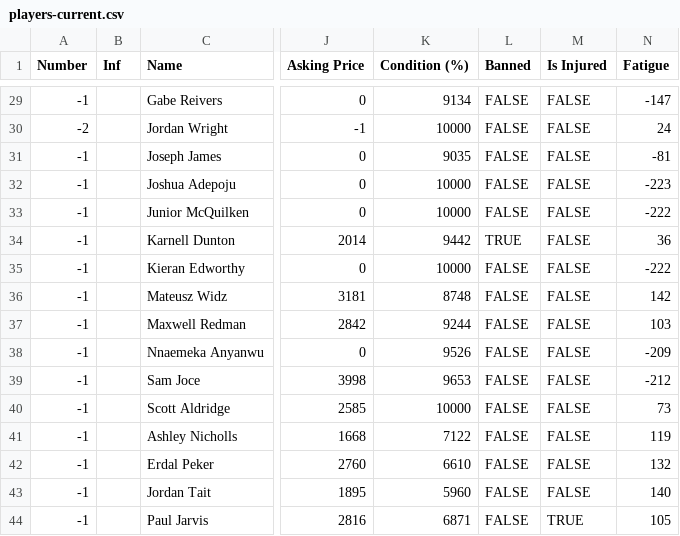
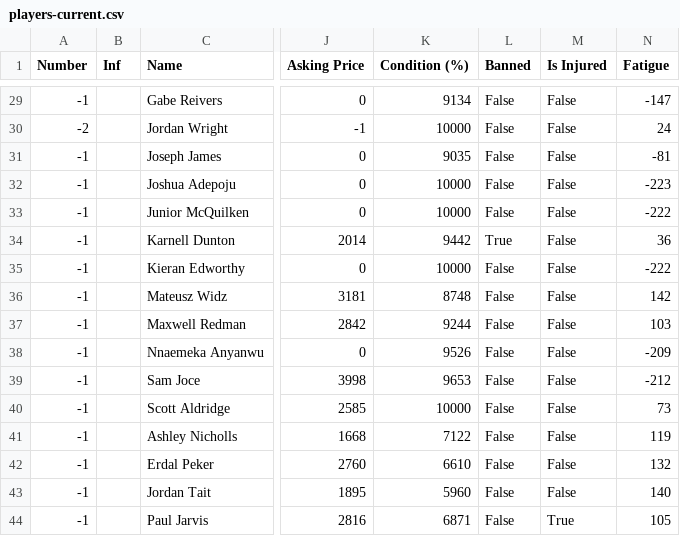
Before and after one commit to bikeracer4487/fm26-lineup-optimizer, a CSV file: players-current.csv, drawn as a sheet; only a part is shown, gaps mark what is left out; the diff covers the shown part only; the diff names each change by its address in the sheet, - before the commit and + after, or states it on an @@ line.

```diff
--- a/players-current.csv
+++ b/players-current.csv
-L29:L33 (Banned): FALSE
+L29:L33 (Banned): False
-M29:M43 (Is Injured): FALSE
+M29:M43 (Is Injured): False
-L34 (Banned): TRUE
+L34 (Banned): True
-L35:L44 (Banned): FALSE
+L35:L44 (Banned): False
-M44 (Is Injured): TRUE
+M44 (Is Injured): True
```
Also changed, not shown: 54 edited cells elsewhere in this file, players.csv.
